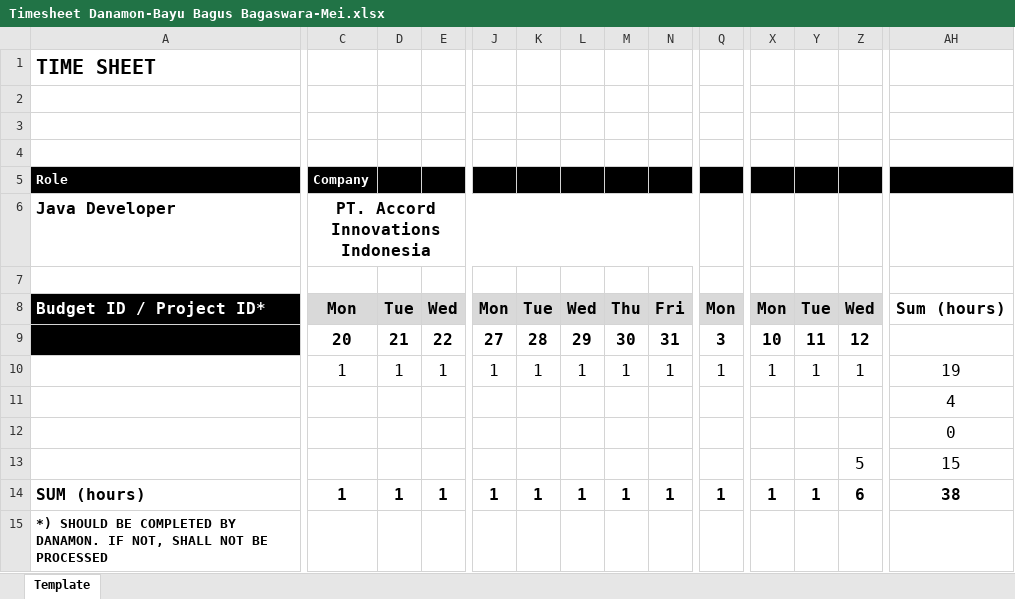
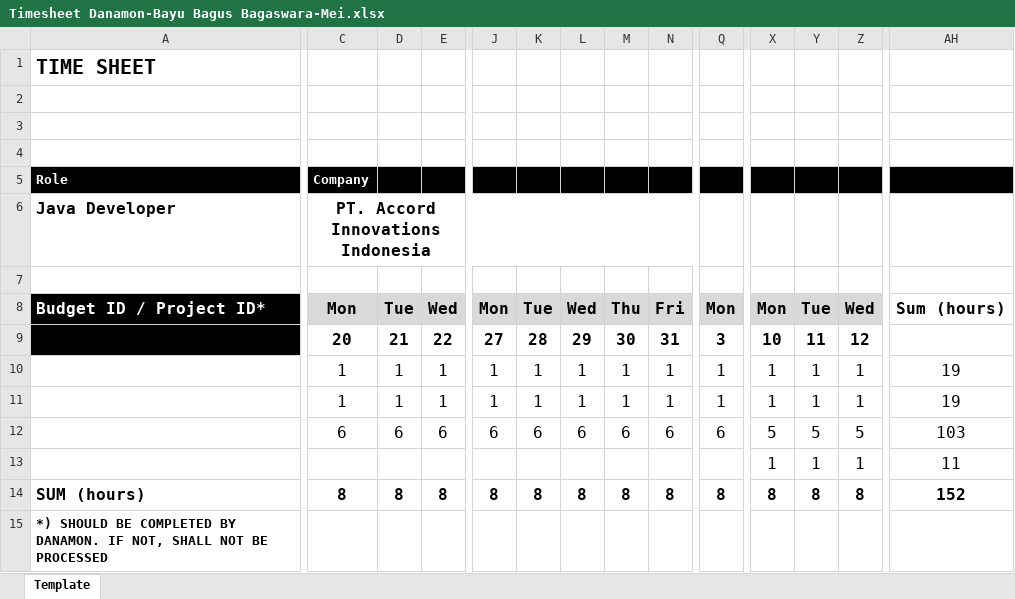
Before and after one commit to bayubagusbagaswara/timesheet-danamon, an Excel workbook: 6_Period_20_May_2024_sd_19_Jun_2024/Timesheet Danamon-Bayu Bagus Bagaswara-Mei.xlsx, sheet Template, drawn as a sheet; only a part is shown, gaps mark what is left out; values as stored, in another font and other column widths than the file's, no borders; charts and pictures not drawn; removed rows and columns are numbered as before the commit, all else as after; rows hold the shown columns only; the diff covers the shown part only; the diff names each change by its address in the sheet, - before the commit and + after, or states it on an @@ line.

```diff
--- a/6_Period_20_May_2024_sd_19_Jun_2024/Timesheet Danamon-Bayu Bagus Bagaswara-Mei.xlsx (sheet Template)
+++ b/6_Period_20_May_2024_sd_19_Jun_2024/Timesheet Danamon-Bayu Bagus Bagaswara-Mei.xlsx (sheet Template)
-row 11:  |  |  |  |  |  |  |  |  |  |  |  |  | 4
-row 12:  |  |  |  |  |  |  |  |  |  |  |  |  | 0
-row 13:  |  |  |  |  |  |  |  |  |  |  |  | 5 | 15
+row 11:  | 1 | 1 | 1 | 1 | 1 | 1 | 1 | 1 | 1 | 1 | 1 | 1 | 19
+row 12:  | 6 | 6 | 6 | 6 | 6 | 6 | 6 | 6 | 6 | 5 | 5 | 5 | 103
+row 13:  |  |  |  |  |  |  |  |  |  | 1 | 1 | 1 | 11
-C14: 1
+C14: 8
-D14: 1
+D14: 8
-E14: 1
+E14: 8
-J14: 1
+J14: 8
-K14: 1
+K14: 8
-L14: 1
+L14: 8
-M14: 1
+M14: 8
-N14: 1
+N14: 8
-Q14: 1
+Q14: 8
-X14: 1
+X14: 8
-Y14: 1
+Y14: 8
-Z14: 6
+Z14: 8
-AH14: 38
+AH14: 152
```
Also changed, not shown: 6 edited cells elsewhere in this sheet.
